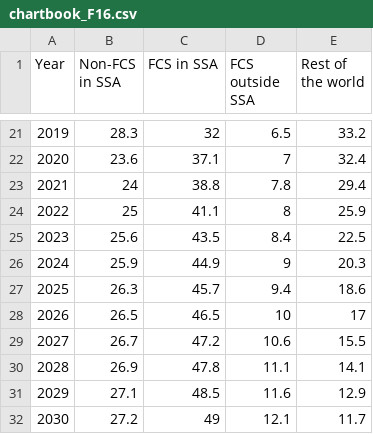
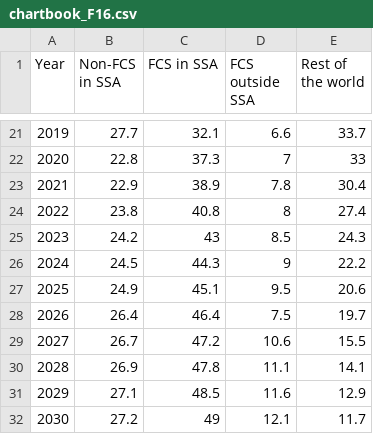
Before and after one commit to GPID-WB/pip-chartbook, a CSV file: csv/chartbook_F16.csv, drawn as a sheet; only a part is shown, gaps mark what is left out; the diff covers the shown part only.

```diff
--- a/csv/chartbook_F16.csv
+++ b/csv/chartbook_F16.csv
@@ -21,9 +21,9 @@ Year,Non-FCS in SSA,FCS in SSA,FCS outside SSA,Rest of the world
-2019,28.3,32,6.5,33.2
-2020,23.6,37.1,7,32.4
-2021,24,38.8,7.8,29.4
-2022,25,41.1,8,25.9
-2023,25.6,43.5,8.4,22.5
-2024,25.9,44.9,9,20.3
-2025,26.3,45.7,9.4,18.6
-2026,26.5,46.5,10,17
+2019,27.7,32.1,6.6,33.7
+2020,22.8,37.3,7,33
+2021,22.9,38.9,7.8,30.4
+2022,23.8,40.8,8,27.4
+2023,24.2,43,8.5,24.3
+2024,24.5,44.3,9,22.2
+2025,24.9,45.1,9.5,20.6
+2026,26.4,46.4,7.5,19.7
 2027,26.7,47.2,10.6,15.5
```
Also changed, not shown: 29 edited cells elsewhere in this file.
